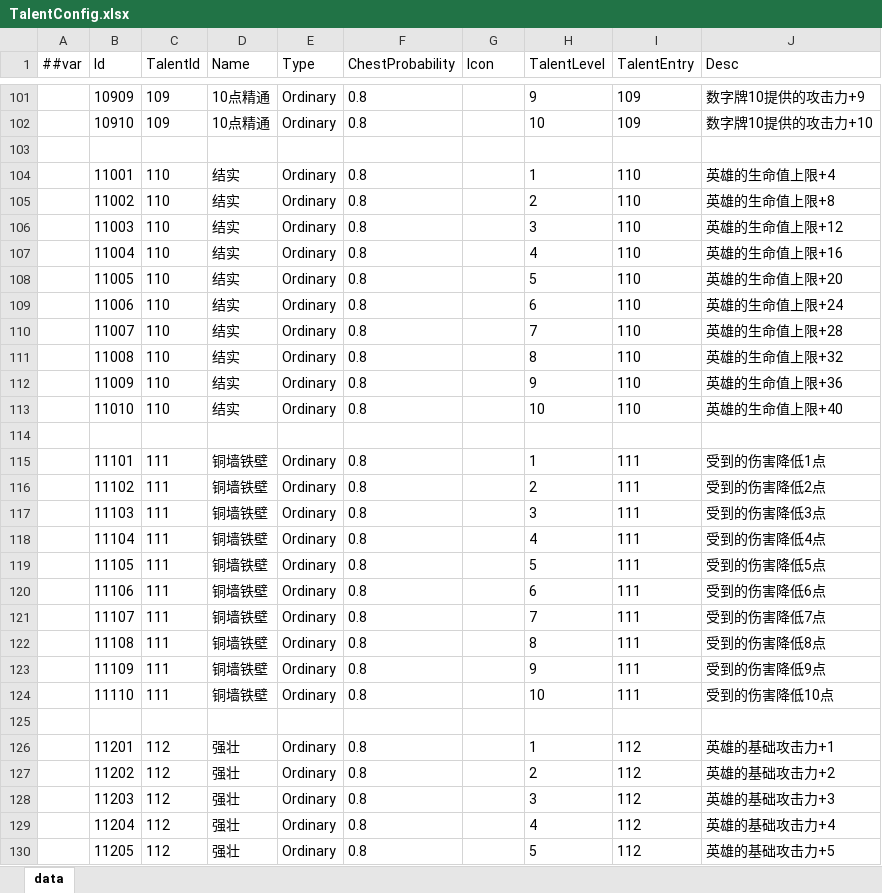
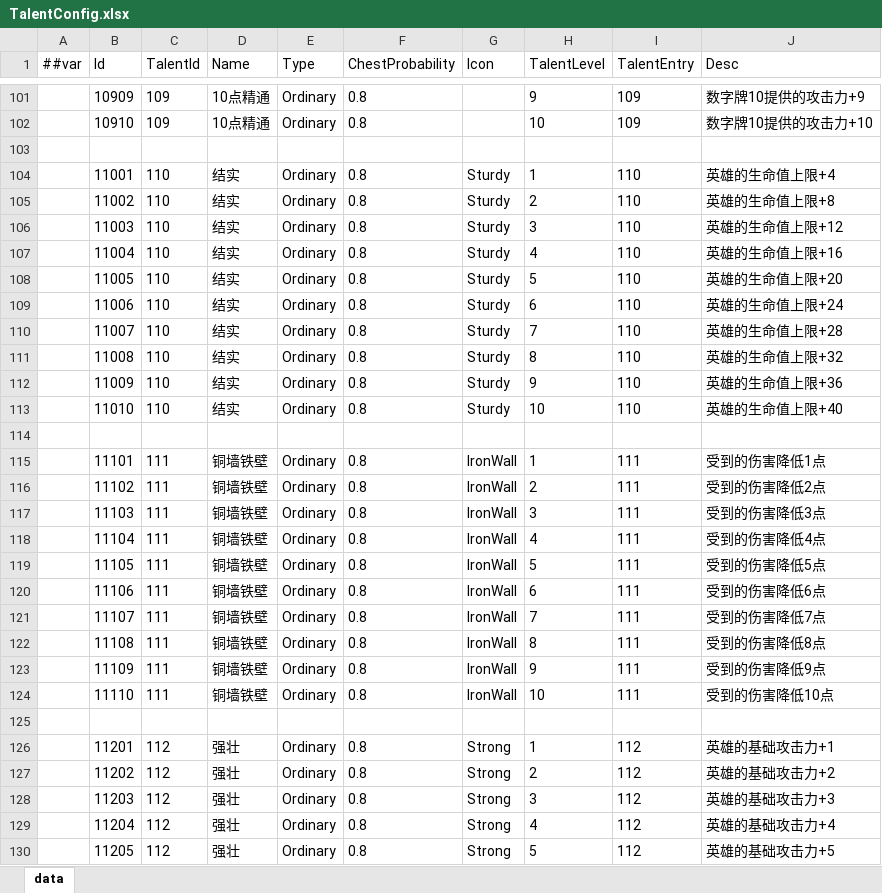
Before and after one commit to snakeazh/cardClient, an Excel workbook: Config/TalentConfig.xlsx, sheet data, drawn as a sheet; only a part is shown, gaps mark what is left out; values as stored, in another font and other column widths than the file's, no borders; the diff covers the shown part only; the diff names each change by its address in the sheet, - before the commit and + after, or states it on an @@ line.

```diff
--- a/Config/TalentConfig.xlsx (sheet data)
+++ b/Config/TalentConfig.xlsx (sheet data)
-G104:G113 (Icon): (empty)
+G104:G113 (Icon): Sturdy
-G115:G124 (Icon): (empty)
+G115:G124 (Icon): IronWall
-G126:G130 (Icon): (empty)
+G126:G130 (Icon): Strong
```
Also changed, not shown: 155 edited cells elsewhere in this sheet, 58 other files.
